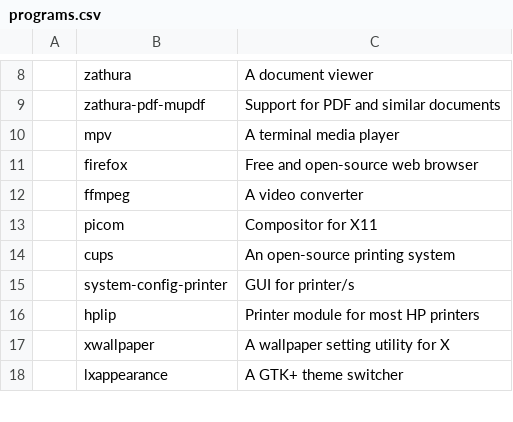
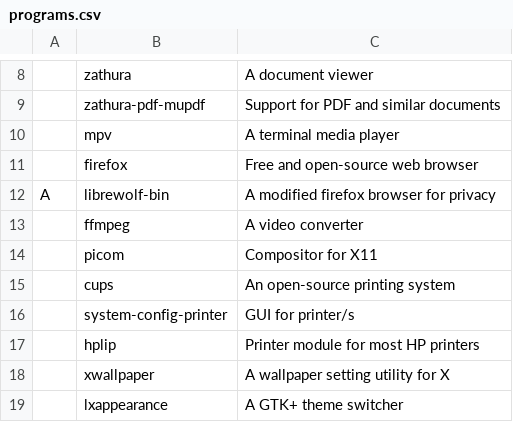
Before and after one commit to x1nigo/ix, a CSV file: programs.csv, drawn as a sheet; only a part is shown, gaps mark what is left out; the diff names each change by its address in the sheet, - before the commit and + after, or states it on an @@ line.

Commit message:
Update programs.csv

```diff
--- a/programs.csv
+++ b/programs.csv
+row 12: A | librewolf-bin | A modified firefox browser for privacy
```
